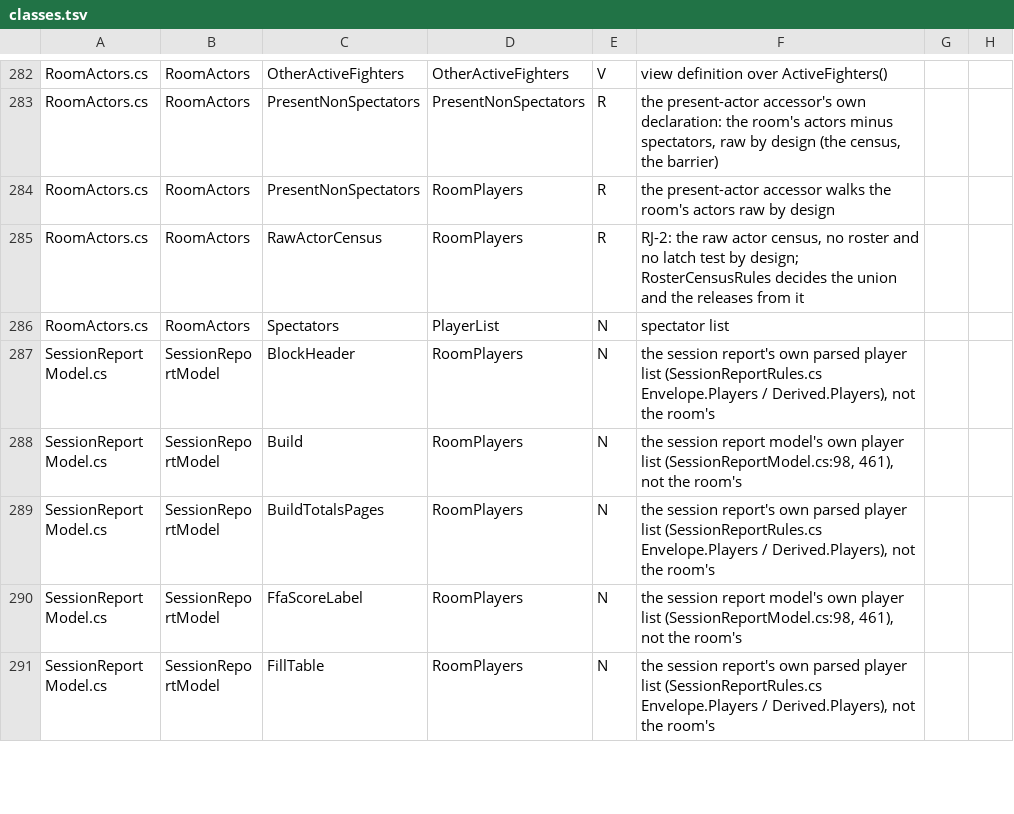
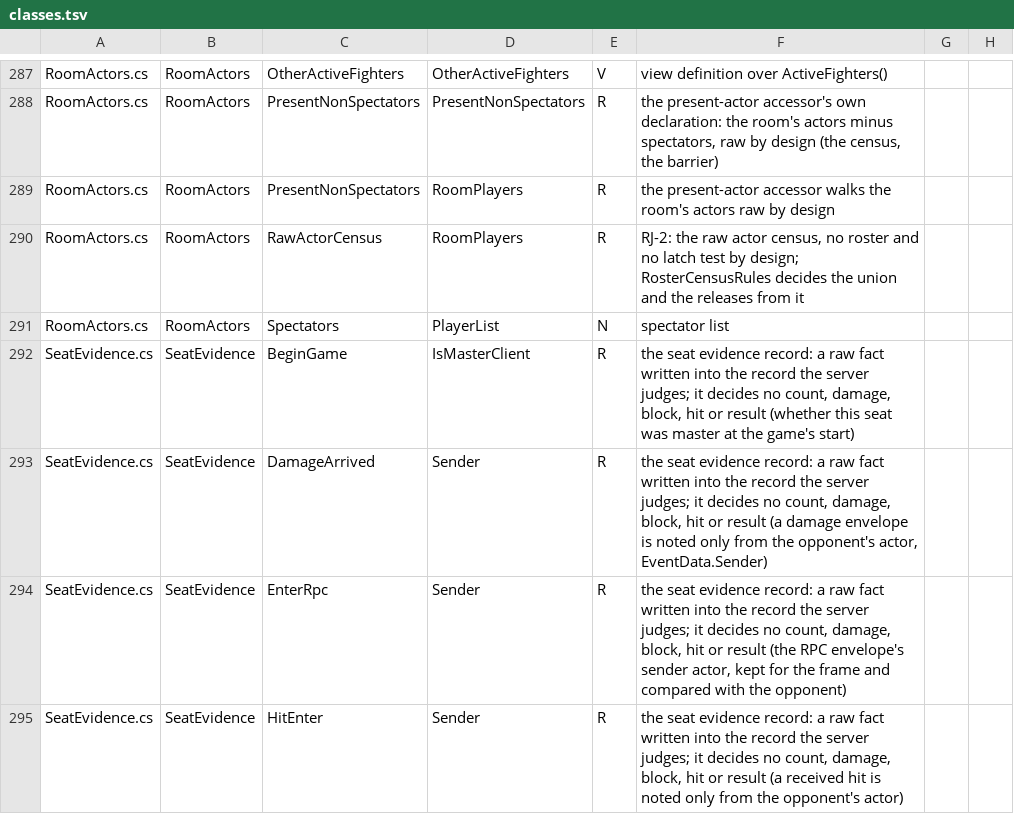
Before and after one commit to SidNDeed/SidsCompetitiveRounds, a TSV file: tools/kept_view_census/classes.tsv, drawn as a sheet; only a part is shown, gaps mark what is left out; the shorter side is filled out with more unchanged rows; the diff covers the shown part only; the diff names each change by its address in the sheet, - before the commit and + after, or states it on an @@ line.

```diff
--- a/tools/kept_view_census/classes.tsv
+++ b/tools/kept_view_census/classes.tsv
+row 292: SeatEvidence.cs | SeatEvidence | BeginGame | IsMasterClient | R | the seat evidence record: a raw fact written into the record the server judges; it decides no count, damage, block, hit or result (whether this seat was master at the game's start)
+row 293: SeatEvidence.cs | SeatEvidence | DamageArrived | Sender | R | the seat evidence record: a raw fact written into the record the server judges; it decides no count, damage, block, hit or result (a damage envelope is noted only from the opponent's actor, EventData.Sender)
+row 294: SeatEvidence.cs | SeatEvidence | EnterRpc | Sender | R | the seat evidence record: a raw fact written into the record the server judges; it decides no count, damage, block, hit or result (the RPC envelope's sender actor, kept for the frame and compared with the opponent)
+row 295: SeatEvidence.cs | SeatEvidence | HitEnter | Sender | R | the seat evidence record: a raw fact written into the record the server judges; it decides no count, damage, block, hit or result (a received hit is noted only from the opponent's actor)
```
Also changed, not shown: 9 added rows elsewhere in this file.
